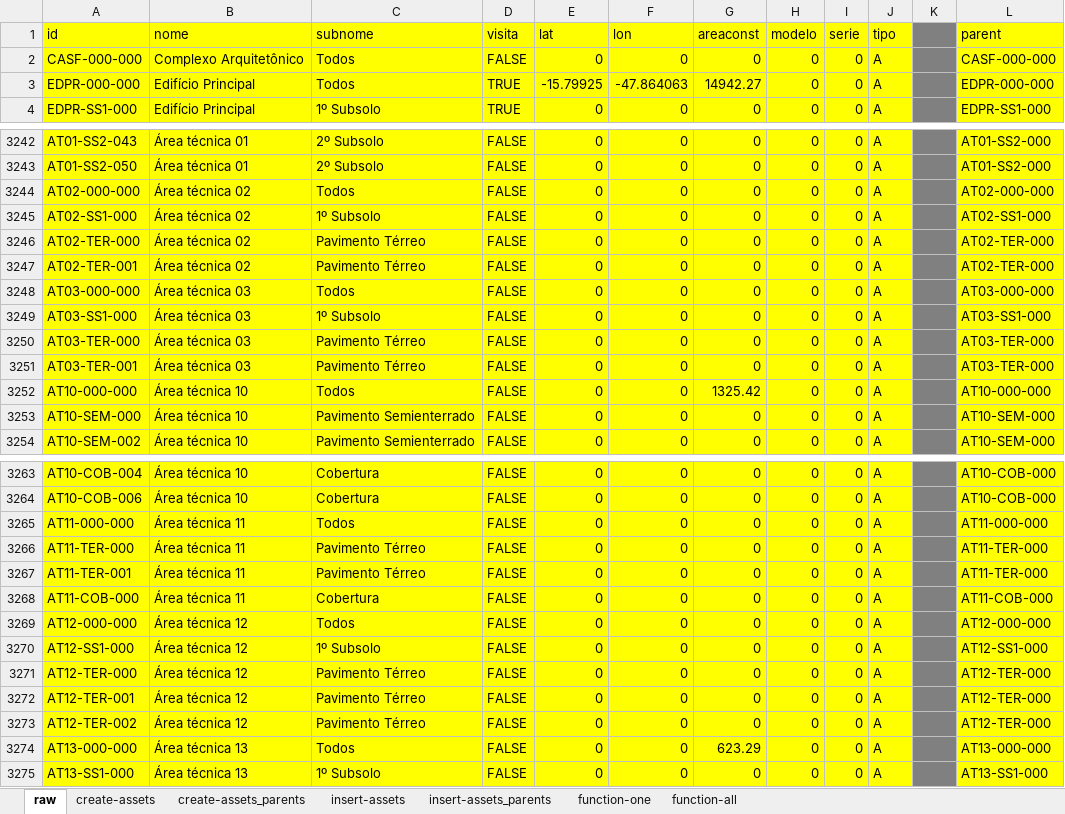
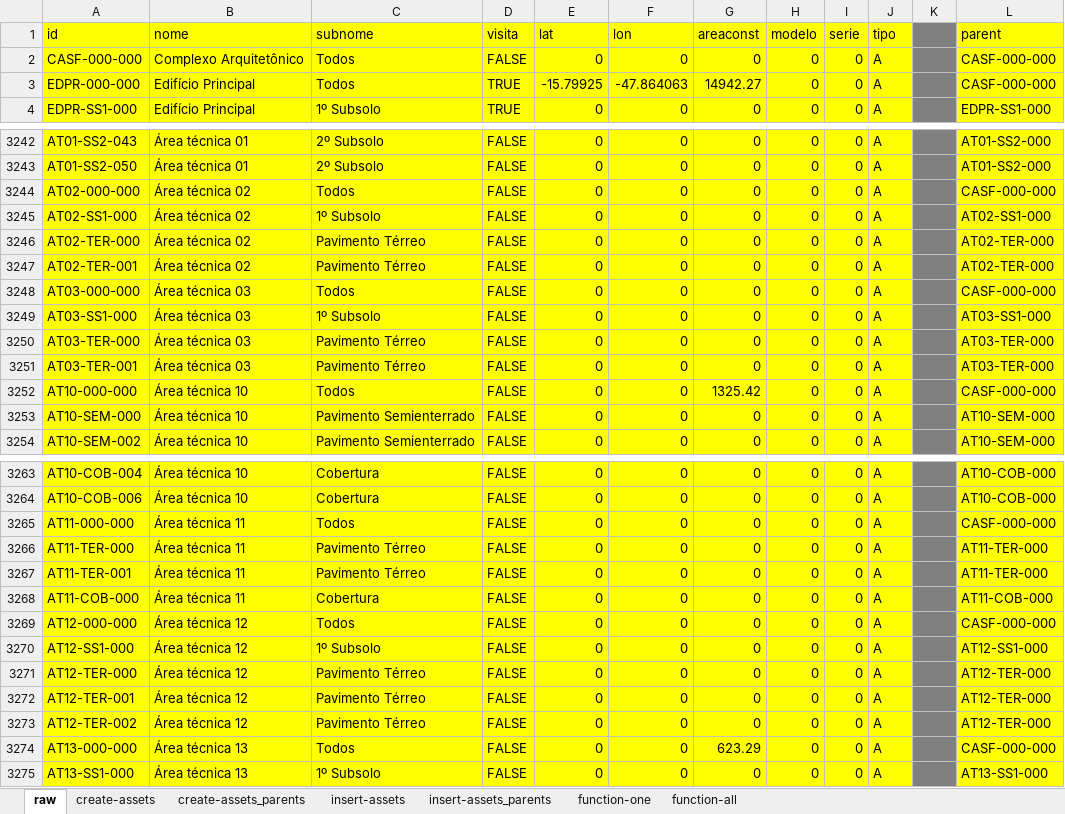
Before and after one commit to mathbraga/webApp_cmms, an Excel workbook: backend/database/PostgreSQL-assets.xlsx, sheet raw, drawn as a sheet; only a part is shown, gaps mark what is left out; values as stored, in another font and other column widths than the file's, no borders; the diff covers the shown part only; the diff names each change by its address in the sheet, - before the commit and + after, or states it on an @@ line.

```diff
--- a/backend/database/PostgreSQL-assets.xlsx (sheet raw)
+++ b/backend/database/PostgreSQL-assets.xlsx (sheet raw)
-L3 (parent): EDPR-000-000
+L3 (parent): CASF-000-000
-L3244 (parent): AT02-000-000
+L3244 (parent): CASF-000-000
-L3248 (parent): AT03-000-000
+L3248 (parent): CASF-000-000
-L3252 (parent): AT10-000-000
+L3252 (parent): CASF-000-000
-L3265 (parent): AT11-000-000
+L3265 (parent): CASF-000-000
-L3269 (parent): AT12-000-000
+L3269 (parent): CASF-000-000
-L3274 (parent): AT13-000-000
+L3274 (parent): CASF-000-000
```
Also changed, not shown: 110 edited cells elsewhere in this sheet, sheet insert-assets_parents, formulas that keep their value, backend/database/PostgreSQL-all.xlsx, backend/database/PostgreSQL-types.xlsx, 2 other files.
